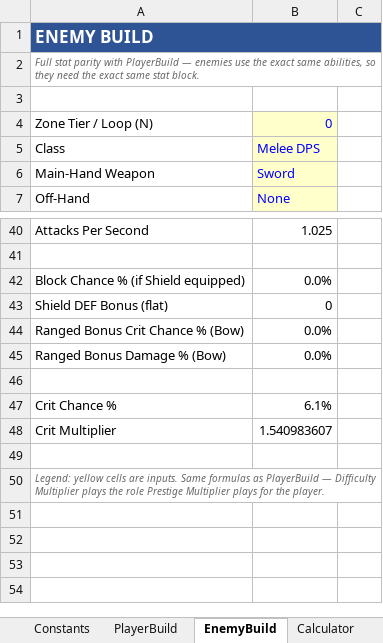
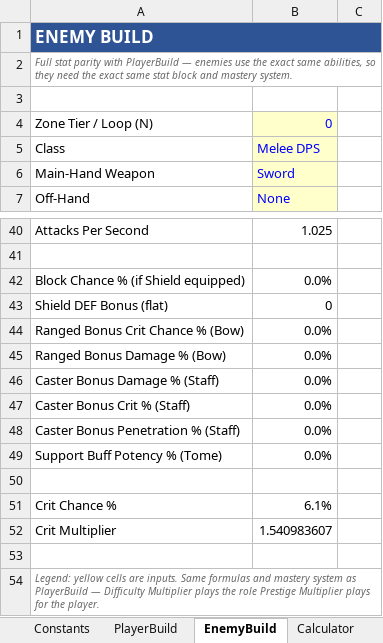
Before and after one commit to maximoh-mmo/PortfolioTutorial, an Excel workbook: Docs/combat-tuning-calculator.xlsx, sheet EnemyBuild, drawn as a sheet; only a part is shown, gaps mark what is left out; values as stored, in another font and other column widths than the file's, no borders; addresses are those after the commit; the diff names each change by its address in the sheet, - before the commit and + after, or states it on an @@ line.

Commit message:
feat(combat): experience & leveling system with persistence
- UOnsetLevelingLibrary: config-driven XP curve formulas (XPBase, XPGrowth,
  LevelCap, KillsPerLevel, grey/yellow/green LevelDiff multiplier, over-level
  bonus, stat points per level)
- AOnsetPlayerCharacter: replicated Level/Experience/UnspentStatPoints,
  OnProgressionChanged, GrantXPFromEnemy, AddExperience (multi-level-up, full
  heal, TAG_Event_LevelUp), ApplyCharacterProgression, SetPersistIdentity so
  progression persists under autoplay / continue-on-disconnect AI possession
- AOnsetEnemy: DT_EnemyStats Level/XpReward; OnDeath grants XP to the killer
- Stores: migration 4 (unspent_stat_points) for SQLite/PgSQL + AccountApi
  HTTP payload; FOnsetFullCharacterData.UnspentStatPoints
- UI: UPlayerXPBarWidget bound to the HUD (level text, XP bar, stat points)
- DefaultEngine.ini [Onset.Gameplay] tuning constants
- docs: Leveling_System.md + refresh combat-formulas/combat-system-plan/
  Account/AccountApi/Persistence/UI/GAS/Spawner/NPC_AI/Open_Tasks

```diff
--- a/Docs/combat-tuning-calculator.xlsx (sheet EnemyBuild)
+++ b/Docs/combat-tuning-calculator.xlsx (sheet EnemyBuild)
-A2: …same stat block.
+A2: …same stat block and mastery system.
+row 46: Caster Bonus Damage % (Staff) | 0.0%
+row 47: Caster Bonus Crit % (Staff) | 0.0%
+row 48: Caster Bonus Penetration % (Staff) | 0.0%
+row 49: Support Buff Potency % (Tome) | 0.0%
-A54: …Same formulas as PlayerBuild…
+A54: …Same formulas and mastery system as PlayerBuild…
```
Also changed, not shown: sheet Constants, sheet PlayerBuild, sheet Calculator, other sheet tabs, formulas that keep their value, 35 other files.
